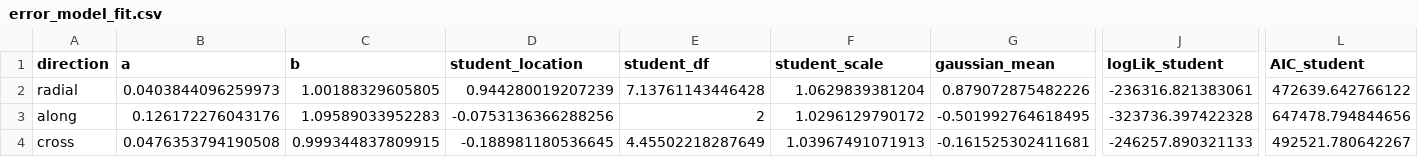
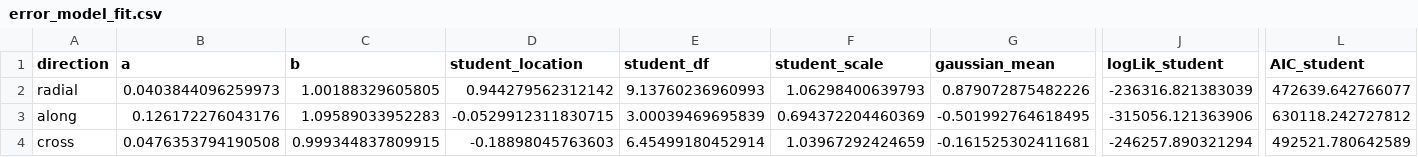
Before and after one commit to nkapoor175/orbitrisk, a CSV file: data/processed/error_model_fit.csv, drawn as a sheet; only a part is shown, gaps mark what is left out; the diff names each change by its address in the sheet, - before the commit and + after, or states it on an @@ line.

Commit message:
Update Student-t fitting and ROC diagnostics

```diff
--- a/data/processed/error_model_fit.csv
+++ b/data/processed/error_model_fit.csv
-D2 (student_location): 0.944280019207239
+D2 (student_location): 0.944279562312142
-E2 (student_df): 7.13761143446428
+E2 (student_df): 9.13760236960993
-F2 (student_scale): 1.0629839381204
+F2 (student_scale): 1.06298400639793
-J2 (logLik_student): -236316.821383061
+J2 (logLik_student): -236316.821383039
-L2 (AIC_student): 472639.642766122
+L2 (AIC_student): 472639.642766077
-D3 (student_location): -0.0753136366288256
+D3 (student_location): -0.0529912311830715
-E3 (student_df): 2
+E3 (student_df): 3.00039469695839
-F3 (student_scale): 1.0296129790172
+F3 (student_scale): 0.694372204460369
-J3 (logLik_student): -323736.397422328
+J3 (logLik_student): -315056.121363906
-L3 (AIC_student): 647478.794844656
+L3 (AIC_student): 630118.242727812
-D4 (student_location): -0.188981180536645
+D4 (student_location): -0.18898045763603
-E4 (student_df): 4.45502218287649
+E4 (student_df): 6.45499180452914
-F4 (student_scale): 1.03967491071913
+F4 (student_scale): 1.03967292424659
-J4 (logLik_student): -246257.890321133
+J4 (logLik_student): -246257.890321294
-L4 (AIC_student): 492521.780642267
+L4 (AIC_student): 492521.780642589
```
Also changed, not shown: data/processed/params.csv, 3 other files.
